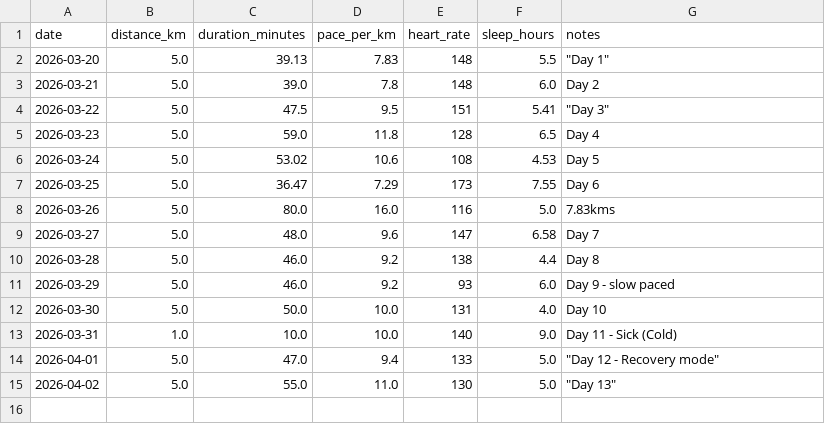
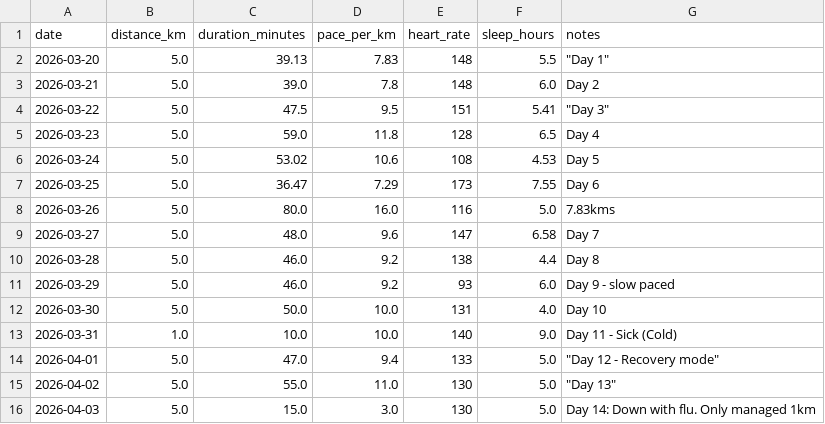
Before and after one commit to hinduja64/sub-30-5k-predictor, a CSV file: running_logs.csv, drawn as a sheet; the diff names each change by its address in the sheet, - before the commit and + after, or states it on an @@ line.

Commit message:
Day 14: Recoery mode (1km walk due to cold)

```diff
--- a/running_logs.csv
+++ b/running_logs.csv
+row 16: 2026-04-03 | 5.0 | 15.0 | 3.0 | 130 | 5.0 | Day 14: Down with flu. Only managed 1km
```
